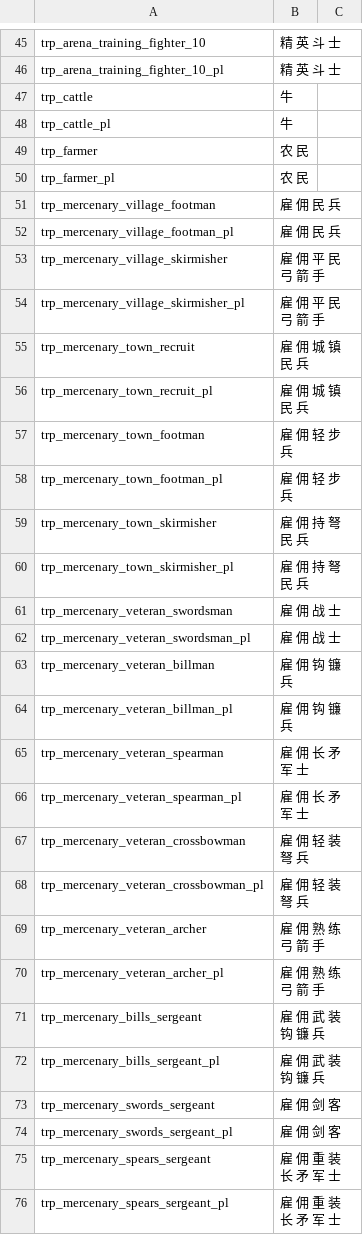
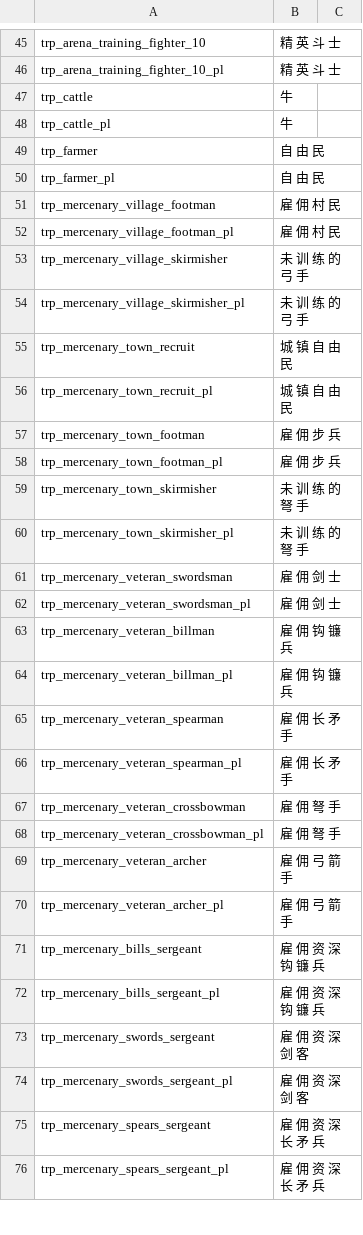
Before and after one commit to zac123456789123/mountblade-ad1257svn-chinese-translation, a CSV file: cns/troops.csv, drawn as a sheet; only a part is shown, gaps mark what is left out; the diff covers the shown part only.

Commit message:
mercenary troops refined. bump to r12

```diff
--- a/cns/troops.csv
+++ b/cns/troops.csv
@@ -48,29 +48,29 @@ trp_cattle|牛
 trp_cattle_pl|牛
-trp_farmer|农 民
-trp_farmer_pl|农 民
-trp_mercenary_village_footman|雇 佣 民 兵
-trp_mercenary_village_footman_pl|雇 佣 民 兵
-trp_mercenary_village_skirmisher|雇 佣 平 民 弓 箭 手
-trp_mercenary_village_skirmisher_pl|雇 佣 平 民 弓 箭 手
-trp_mercenary_town_recruit|雇 佣 城 镇 民 兵
-trp_mercenary_town_recruit_pl|雇 佣 城 镇 民 兵
-trp_mercenary_town_footman|雇 佣 轻 步 兵
-trp_mercenary_town_footman_pl|雇 佣 轻 步 兵
-trp_mercenary_town_skirmisher|雇 佣 持 弩 民 兵
-trp_mercenary_town_skirmisher_pl|雇 佣 持 弩 民 兵
-trp_mercenary_veteran_swordsman|雇 佣 战 士
-trp_mercenary_veteran_swordsman_pl|雇 佣 战 士
+trp_farmer|自 由 民
+trp_farmer_pl|自 由 民
+trp_mercenary_village_footman|雇 佣 村 民
+trp_mercenary_village_footman_pl|雇 佣 村 民
+trp_mercenary_village_skirmisher|未 训 练 的 弓 手
+trp_mercenary_village_skirmisher_pl|未 训 练 的 弓 手
+trp_mercenary_town_recruit|城 镇 自 由 民
+trp_mercenary_town_recruit_pl|城 镇 自 由 民
+trp_mercenary_town_footman|雇 佣 步 兵
+trp_mercenary_town_footman_pl|雇 佣 步 兵
+trp_mercenary_town_skirmisher|未 训 练 的 弩 手
+trp_mercenary_town_skirmisher_pl|未 训 练 的 弩 手
+trp_mercenary_veteran_swordsman|雇 佣 剑 士
+trp_mercenary_veteran_swordsman_pl|雇 佣 剑 士
 trp_mercenary_veteran_billman|雇 佣 钩 镰 兵
 trp_mercenary_veteran_billman_pl|雇 佣 钩 镰 兵
-trp_mercenary_veteran_spearman|雇 佣 长 矛 军 士
-trp_mercenary_veteran_spearman_pl|雇 佣 长 矛 军 士
-trp_mercenary_veteran_crossbowman|雇 佣 轻 装 弩 兵
-trp_mercenary_veteran_crossbowman_pl|雇 佣 轻 装 弩 兵
-trp_mercenary_veteran_archer|雇 佣 熟 练 弓 箭 手
-trp_mercenary_veteran_archer_pl|雇 佣 熟 练 弓 箭 手
-trp_mercenary_bills_sergeant|雇 佣 武 装 钩 镰 兵
-trp_mercenary_bills_sergeant_pl|雇 佣 武 装 钩 镰 兵
-trp_mercenary_swords_sergeant|雇 佣 剑 客
-trp_mercenary_swords_sergeant_pl|雇 佣 剑 客
-trp_mercenary_spears_sergeant|雇 佣 重 装 长 矛 军 士
-trp_mercenary_spears_sergeant_pl|雇 佣 重 装 长 矛 军 士
+trp_mercenary_veteran_spearman|雇 佣 长 矛 手
+trp_mercenary_veteran_spearman_pl|雇 佣 长 矛 手
+trp_mercenary_veteran_crossbowman|雇 佣 弩 手
+trp_mercenary_veteran_crossbowman_pl|雇 佣 弩 手
+trp_mercenary_veteran_archer|雇 佣 弓 箭 手
+trp_mercenary_veteran_archer_pl|雇 佣 弓 箭 手
+trp_mercenary_bills_sergeant|雇 佣 资 深 钩 镰 兵
+trp_mercenary_bills_sergeant_pl|雇 佣 资 深 钩 镰 兵
+trp_mercenary_swords_sergeant|雇 佣 资 深 剑 客
+trp_mercenary_swords_sergeant_pl|雇 佣 资 深 剑 客
+trp_mercenary_spears_sergeant|雇 佣 资 深 长 矛 兵
+trp_mercenary_spears_sergeant_pl|雇 佣 资 深 长 矛 兵
```
Also changed, not shown: 36 edited cells elsewhere in this file, en_base/troops.csv, 1 other file.
